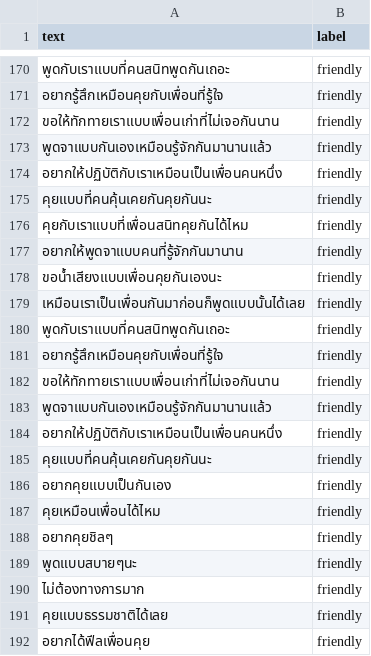
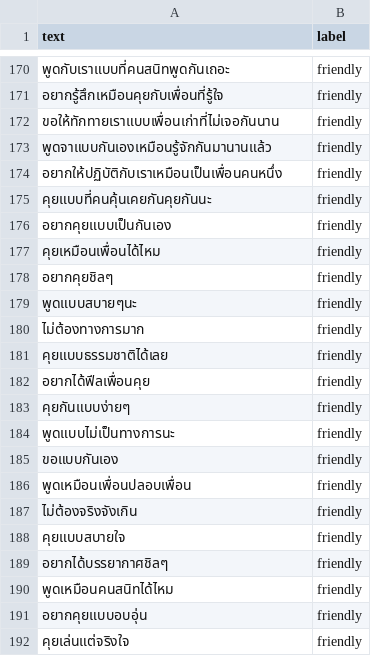
Before and after one commit to meen04045-hash/liff-app, a CSV file: dataset/conversation_style.csv, drawn as a sheet; only a part is shown, gaps mark what is left out; the shorter side is filled out with more unchanged rows; the diff names each change by its address in the sheet, - before the commit and + after, or states it on an @@ line.

```diff
--- a/dataset/conversation_style.csv
+++ b/dataset/conversation_style.csv
-row 176: คุยกับเราแบบที่เพื่อนสนิทคุยกันได้ไหม | friendly
-row 177: อยากให้พูดจาแบบคนที่รู้จักกันมานาน | friendly
-row 178: ขอน้ำเสียงแบบเพื่อนคุยกันเองนะ | friendly
-row 179: เหมือนเราเป็นเพื่อนกันมาก่อนก็พูดแบบนั้นได้เลย | friendly
-row 180: พูดกับเราแบบที่คนสนิทพูดกันเถอะ | friendly
-row 181: อยากรู้สึกเหมือนคุยกับเพื่อนที่รู้ใจ | friendly
-row 182: ขอให้ทักทายเราแบบเพื่อนเก่าที่ไม่เจอกันนาน | friendly
-row 183: พูดจาแบบกันเองเหมือนรู้จักกันมานานแล้ว | friendly
-row 184: อยากให้ปฏิบัติกับเราเหมือนเป็นเพื่อนคนหนึ่ง | friendly
-row 185: คุยแบบที่คนคุ้นเคยกันคุยกันนะ | friendly
```
Also changed, not shown: dataset/risk.csv, evaluation/error_analysis/conversation_style_errors.csv, 21 other files.
